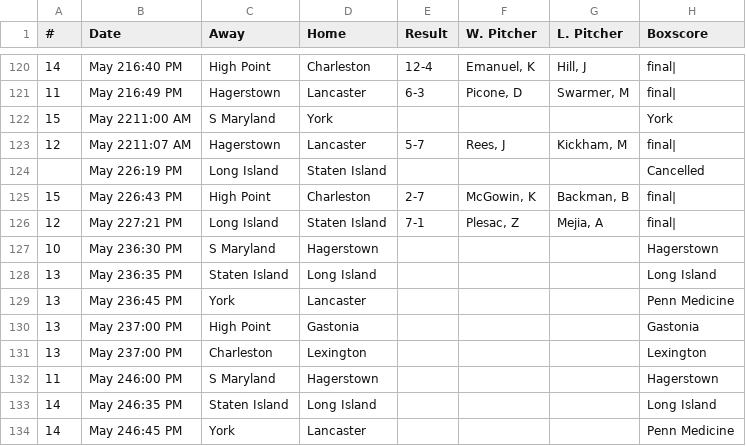
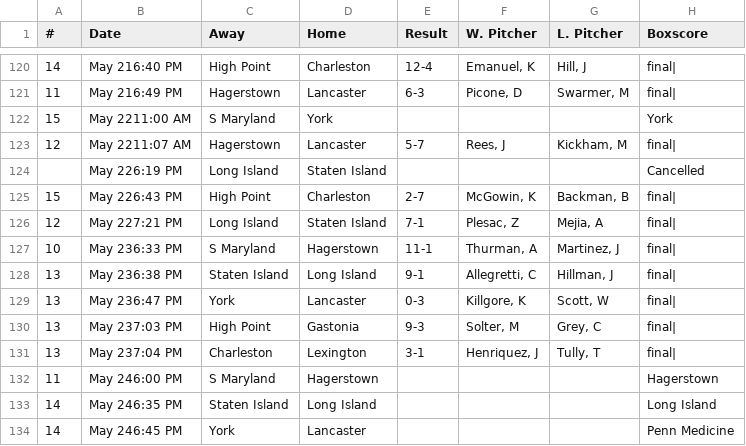
Before and after one commit to zNiine/Revs, a CSV file: schedule.csv, drawn as a sheet; only a part is shown, gaps mark what is left out.

Commit message:
New data
New data

```diff
--- a/schedule.csv
+++ b/schedule.csv
@@ -126,7 +126,7 @@
 12,May 227:21 PM,Long Island,Staten Island,7-1,"Plesac, Z","Mejia, A",final|
-10,May 236:30 PM,S Maryland,Hagerstown,,,,Hagerstown
-13,May 236:35 PM,Staten Island,Long Island,,,,Long Island
-13,May 236:45 PM,York,Lancaster,,,,Penn Medicine
-13,May 237:00 PM,High Point,Gastonia,,,,Gastonia
-13,May 237:00 PM,Charleston,Lexington,,,,Lexington
+10,May 236:33 PM,S Maryland,Hagerstown,11-1,"Thurman, A","Martinez, J",final|
+13,May 236:38 PM,Staten Island,Long Island,9-1,"Allegretti, C","Hillman, J",final|
+13,May 236:47 PM,York,Lancaster,0-3,"Killgore, K","Scott, W",final|
+13,May 237:03 PM,High Point,Gastonia,9-3,"Solter, M","Grey, C",final|
+13,May 237:04 PM,Charleston,Lexington,3-1,"Henriquez, J","Tully, T",final|
 11,May 246:00 PM,S Maryland,Hagerstown,,,,Hagerstown
```
Also changed, not shown: 15 other files.
